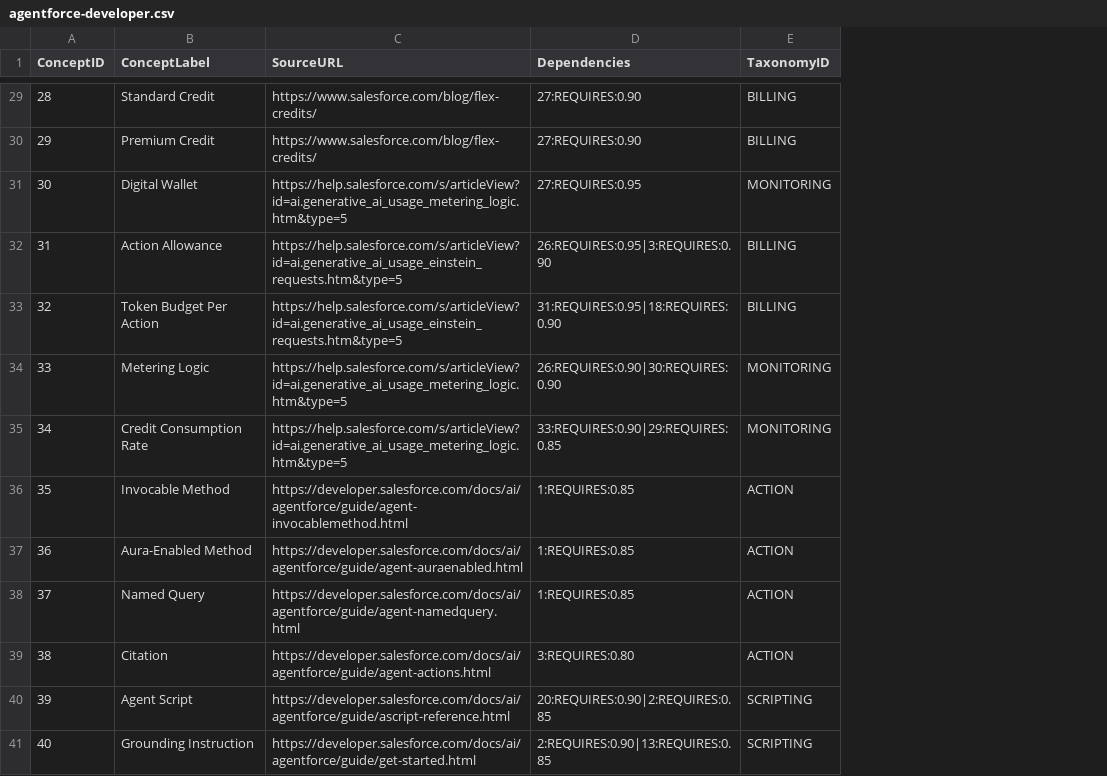
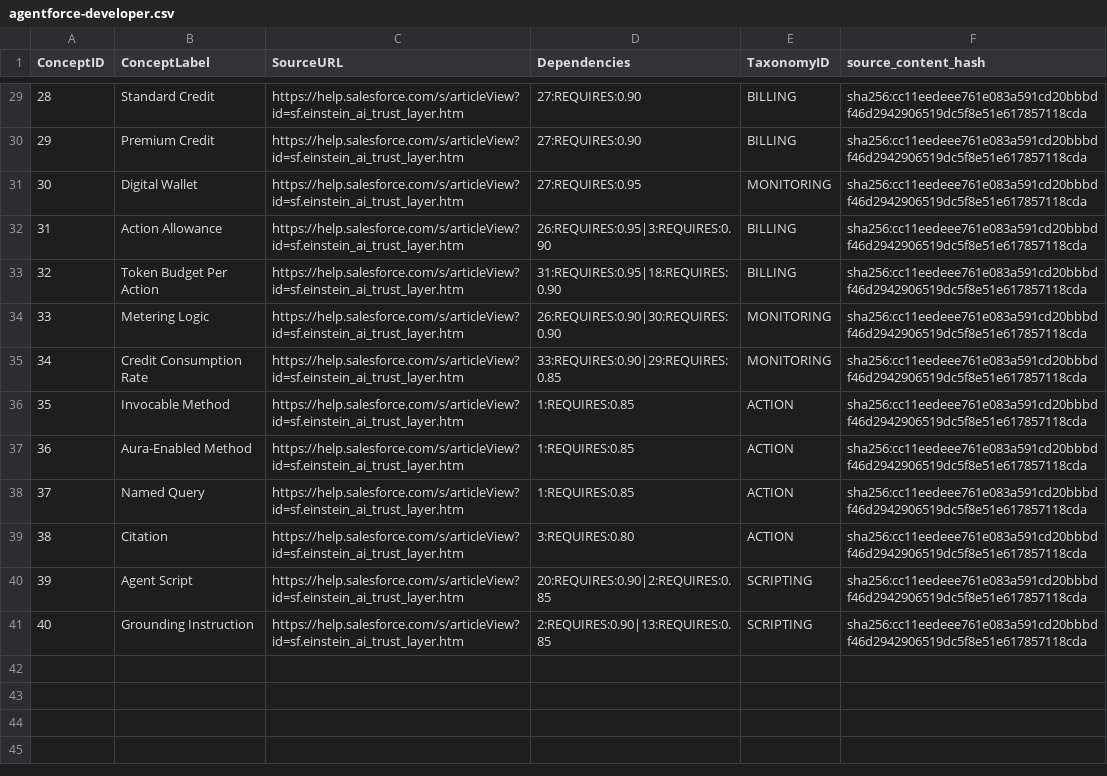
Before and after one commit to Yarmoluk/ckg-mcp, a CSV file: src/ckg_mcp/domains/agentforce-developer.csv, drawn as a sheet; only a part is shown, gaps mark what is left out; the diff covers the shown part only; the diff names each change by its address in the sheet, - before the commit and + after, or states it on an @@ line.

```diff
--- a/src/ckg_mcp/domains/agentforce-developer.csv
+++ b/src/ckg_mcp/domains/agentforce-developer.csv
+column F (source_content_hash), rows 29-41: all sha256:cc11eedeee761e083a591cd20bbbdf46d2942906519dc5f8e51e617857118cda
-C29:C30 (SourceURL): https://www.salesforce.com/blog/flex-credits/
+C29:C30 (SourceURL): https://help.salesforce.com/s/articleView?id=sf.einstein_ai_trust_layer.htm
-C31 (SourceURL): https://help.salesforce.com/s/articleView?id=ai.generative_ai_usage_metering_logic.htm&type=5
+C31 (SourceURL): https://help.salesforce.com/s/articleView?id=sf.einstein_ai_trust_layer.htm
-C32:C33 (SourceURL): https://help.salesforce.com/s/articleView?id=ai.generative_ai_usage_einstein_requests.htm&type=5
+C32:C33 (SourceURL): https://help.salesforce.com/s/articleView?id=sf.einstein_ai_trust_layer.htm
-C34:C35 (SourceURL): https://help.salesforce.com/s/articleView?id=ai.generative_ai_usage_metering_logic.htm&type=5
+C34:C35 (SourceURL): https://help.salesforce.com/s/articleView?id=sf.einstein_ai_trust_layer.htm
-C36 (SourceURL): https://developer.salesforce.com/docs/ai/agentforce/guide/agent-invocablemethod.html
+C36 (SourceURL): https://help.salesforce.com/s/articleView?id=sf.einstein_ai_trust_layer.htm
-C37 (SourceURL): https://developer.salesforce.com/docs/ai/agentforce/guide/agent-auraenabled.html
+C37 (SourceURL): https://help.salesforce.com/s/articleView?id=sf.einstein_ai_trust_layer.htm
-C38 (SourceURL): https://developer.salesforce.com/docs/ai/agentforce/guide/agent-namedquery.html
+C38 (SourceURL): https://help.salesforce.com/s/articleView?id=sf.einstein_ai_trust_layer.htm
-C39 (SourceURL): https://developer.salesforce.com/docs/ai/agentforce/guide/agent-actions.html
+C39 (SourceURL): https://help.salesforce.com/s/articleView?id=sf.einstein_ai_trust_layer.htm
-C40 (SourceURL): https://developer.salesforce.com/docs/ai/agentforce/guide/ascript-reference.html
+C40 (SourceURL): https://help.salesforce.com/s/articleView?id=sf.einstein_ai_trust_layer.htm
-C41 (SourceURL): https://developer.salesforce.com/docs/ai/agentforce/guide/get-started.html
+C41 (SourceURL): https://help.salesforce.com/s/articleView?id=sf.einstein_ai_trust_layer.htm
```
Also changed, not shown: 27 edited cells elsewhere in this file, src/ckg_mcp/domains/agentforce-vibes.csv, src/ckg_mcp/domains/data-cloud.csv, 2 other files.
